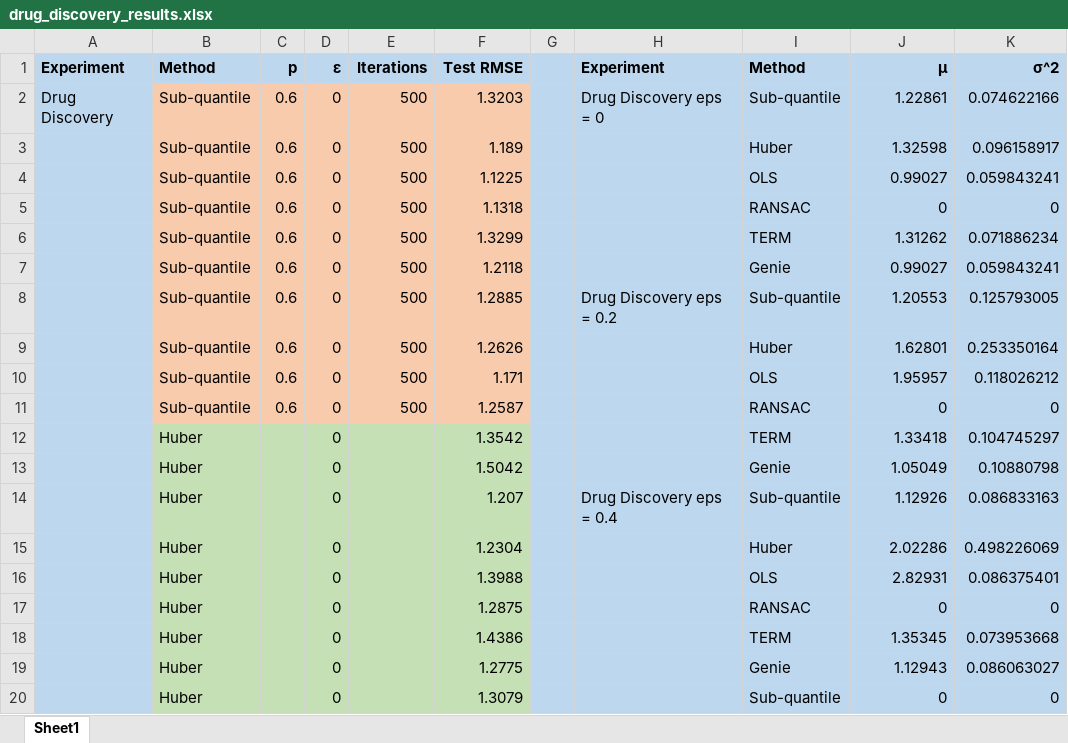
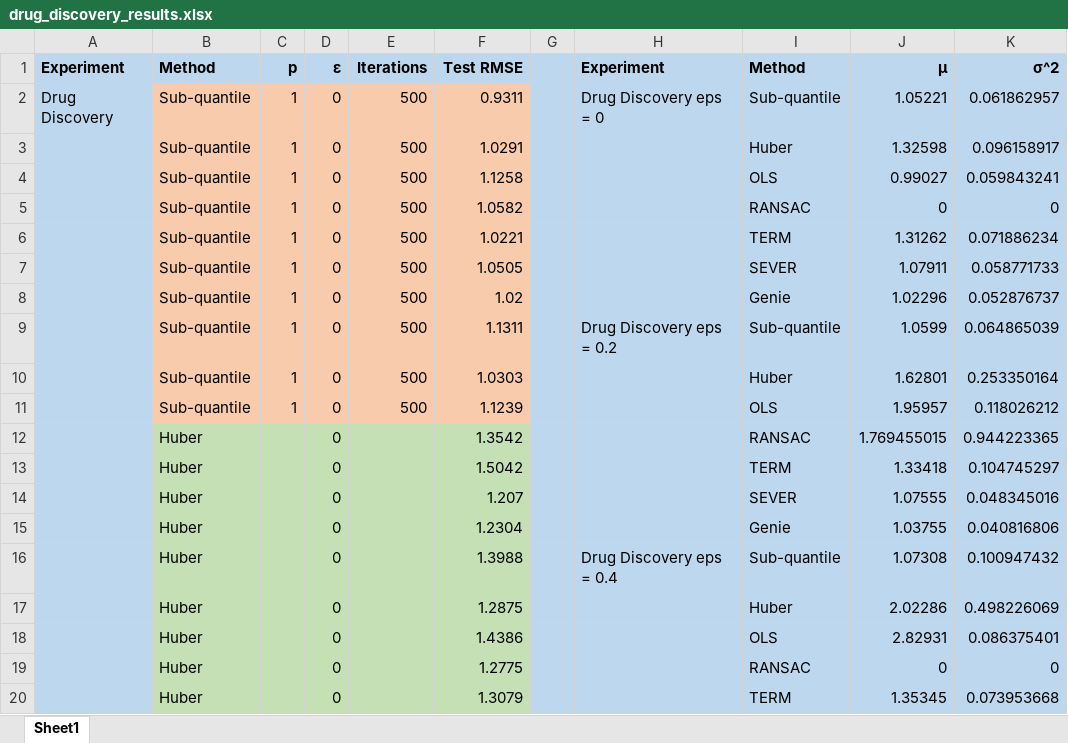
Before and after one commit to caped-doshi/Robust-Linear-Regression, an Excel workbook: drug_discovery_results.xlsx, sheet Sheet1, drawn as a sheet; only a part is shown; values as stored, in another font and other column widths than the file's, no borders; removed rows and columns are numbered as before the commit, all else as after; the diff covers the shown part only; the diff names each change by its address in the sheet, - before the commit and + after, or states it on an @@ line.

Commit message:
SubQuantile Algorithm Modified for High Noise
Also added Linear Regression testing.

```diff
--- a/drug_discovery_results.xlsx (sheet Sheet1)
+++ b/drug_discovery_results.xlsx (sheet Sheet1)
-C2:C6 (p): 0.6
+C2:C6 (p): 1
-F2 (Test RMSE): 1.3203
+F2 (Test RMSE): 0.9311
-J2 (μ): 1.22861
+J2 (μ): 1.05221
-K2 (σ^2): 0.074622166
+K2 (σ^2): 0.061862957
-F3 (Test RMSE): 1.189
+F3 (Test RMSE): 1.0291
-F4 (Test RMSE): 1.1225
+F4 (Test RMSE): 1.1258
-F5 (Test RMSE): 1.1318
+F5 (Test RMSE): 1.0582
-F6 (Test RMSE): 1.3299
+F6 (Test RMSE): 1.0221
-row 7:  | Sub-quantile | 0.6 | 0 | 500 | 1.2118 |  |  | Genie | 0.99027 | 0.059843241
+row 7:  | Sub-quantile | 1 | 0 | 500 | 1.0505 |  |  | SEVER | 1.07911 | 0.058771733
+row 8:  | Sub-quantile | 1 | 0 | 500 | 1.02 |  |  | Genie | 1.02296 | 0.052876737
-C9:C11 (p): 0.6
+C9:C11 (p): 1
-F9 (Test RMSE): 1.2885
+F9 (Test RMSE): 1.1311
-J9 (μ): 1.20553
+J9 (μ): 1.0599
-K9 (σ^2): 0.125793005
+K9 (σ^2): 0.064865039
-F10 (Test RMSE): 1.2626
+F10 (Test RMSE): 1.0303
-F11 (Test RMSE): 1.171
+F11 (Test RMSE): 1.1239
-row 11:  | Sub-quantile | 0.6 | 0 | 500 | 1.2587 |  |  | RANSAC | 0 | 0
+row 12:  | Huber |  | 0 |  | 1.3542 |  |  | RANSAC | 1.769455015 | 0.944223365
-F13 (Test RMSE): 1.3542
+F13 (Test RMSE): 1.5042
-row 13:  | Huber |  | 0 |  | 1.5042 |  |  | Genie | 1.05049 | 0.10880798
+row 14:  | Huber |  | 0 |  | 1.207 |  |  | SEVER | 1.07555 | 0.048345016
+row 15:  | Huber |  | 0 |  | 1.2304 |  |  | Genie | 1.03755 | 0.040816806
-F16 (Test RMSE): 1.207
+F16 (Test RMSE): 1.3988
-J16 (μ): 1.12926
+J16 (μ): 1.07308
-K16 (σ^2): 0.086833163
+K16 (σ^2): 0.100947432
-F17 (Test RMSE): 1.2304
+F17 (Test RMSE): 1.2875
-F18 (Test RMSE): 1.3988
+F18 (Test RMSE): 1.4386
-F19 (Test RMSE): 1.2875
+F19 (Test RMSE): 1.2775
-F20 (Test RMSE): 1.4386
+F20 (Test RMSE): 1.3079
-row 19:  | Huber |  | 0 |  | 1.2775 |  |  | Genie | 1.12943 | 0.086063027
-row 20:  | Huber |  | 0 |  | 1.3079 |  |  | Sub-quantile | 0 | 0
```
Also changed, not shown: other rows of this sheet, formulas that keep their value, quadratic_regression_results.xlsx, 7 other files.
